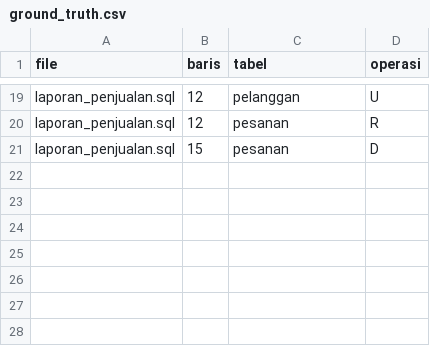
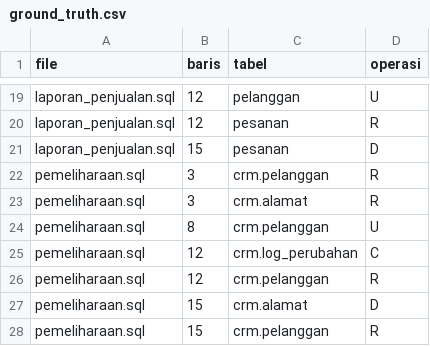
Before and after one commit to alpedro1440/CRUD-Extractor, a CSV file: crud-extractor/data/ground_truth.csv, drawn as a sheet; only a part is shown, gaps mark what is left out.

Commit message:
menambahkan pemeliharaan.sql

```diff
--- a/crud-extractor/data/ground_truth.csv
+++ b/crud-extractor/data/ground_truth.csv
@@ -21 +21,8 @@ laporan_penjualan.sql,12,pesanan,R
 laporan_penjualan.sql,15,pesanan,D
+pemeliharaan.sql,3,crm.pelanggan,R
+pemeliharaan.sql,3,crm.alamat,R
+pemeliharaan.sql,8,crm.pelanggan,U
+pemeliharaan.sql,12,crm.log_perubahan,C
+pemeliharaan.sql,12,crm.pelanggan,R
+pemeliharaan.sql,15,crm.alamat,D
+pemeliharaan.sql,15,crm.pelanggan,R
```
